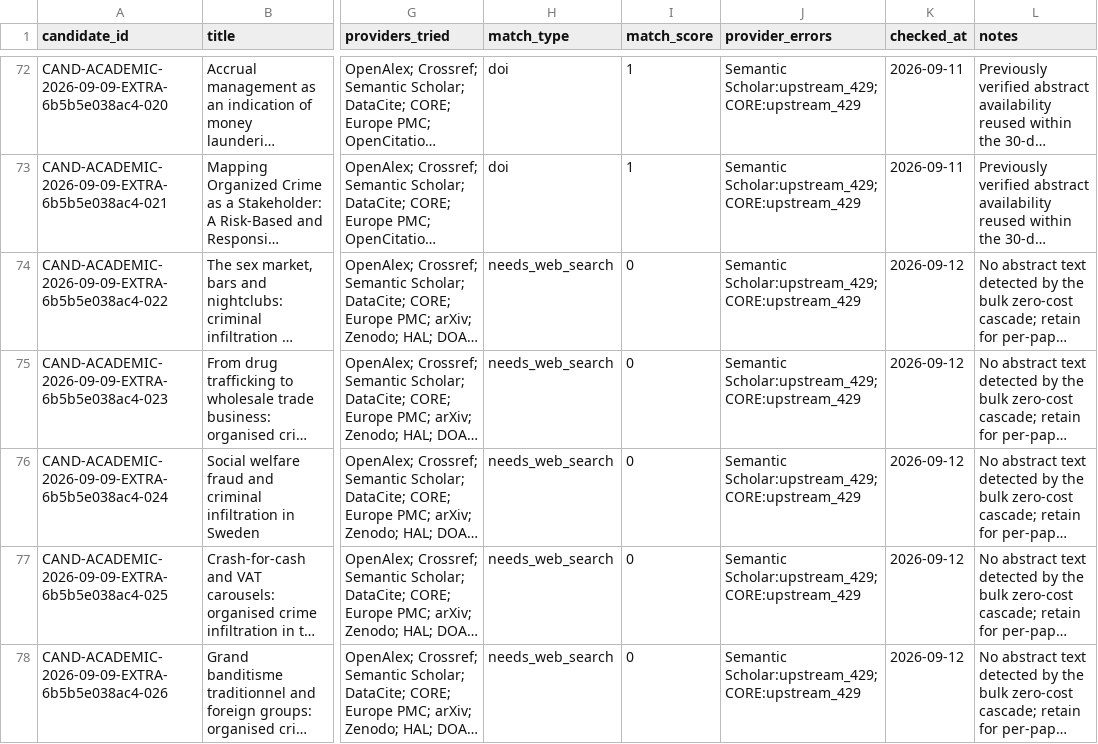
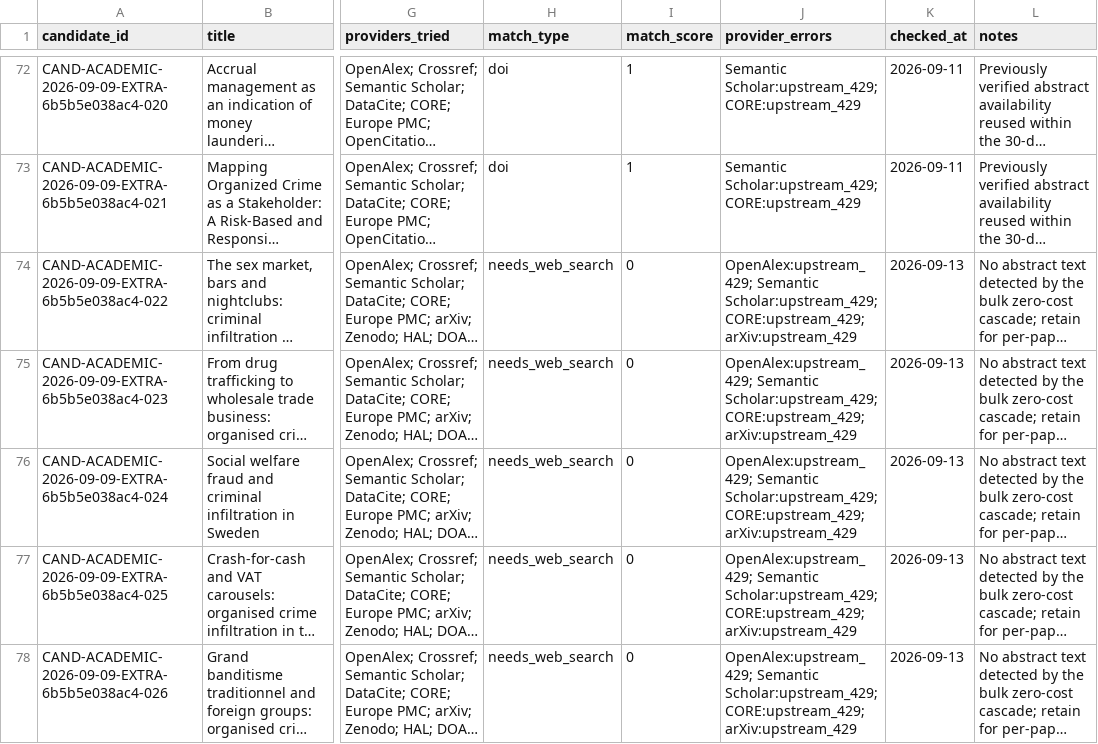
Before and after one commit to colazeta/criminal_infiltration_in_legal_economy_review, a CSV file: data/curation/abstract_coverage.csv, drawn as a sheet; only a part is shown, gaps mark what is left out; long unchanged cells end in …; the diff covers the shown part only; the diff names each change by its address in the sheet, - before the commit and + after, or states it on an @@ line.

```diff
--- a/data/curation/abstract_coverage.csv
+++ b/data/curation/abstract_coverage.csv
-J74:J78 (provider_errors): Semantic Scholar:upstream_429; CORE:upstream_429
+J74:J78 (provider_errors): OpenAlex:upstream_429; Semantic Scholar:upstream_429; CORE:upstream_429; arXiv:upstream_429
-K74:K78 (checked_at): 2026-09-12
+K74:K78 (checked_at): 2026-09-13
```
Also changed, not shown: 158 edited cells elsewhere in this file.
